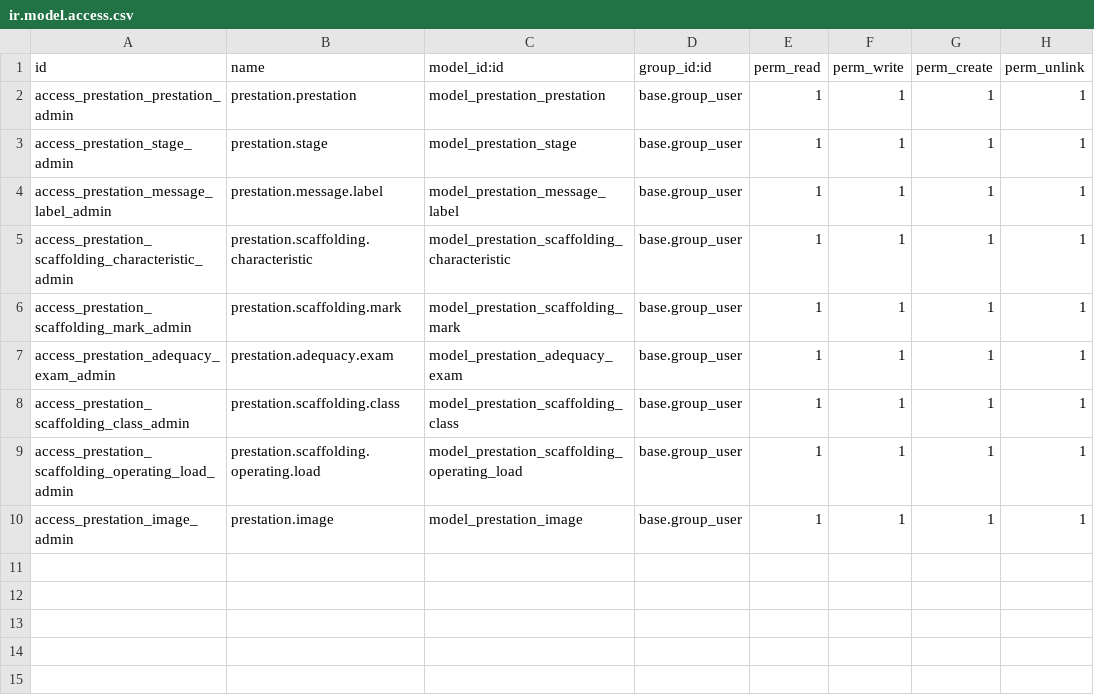
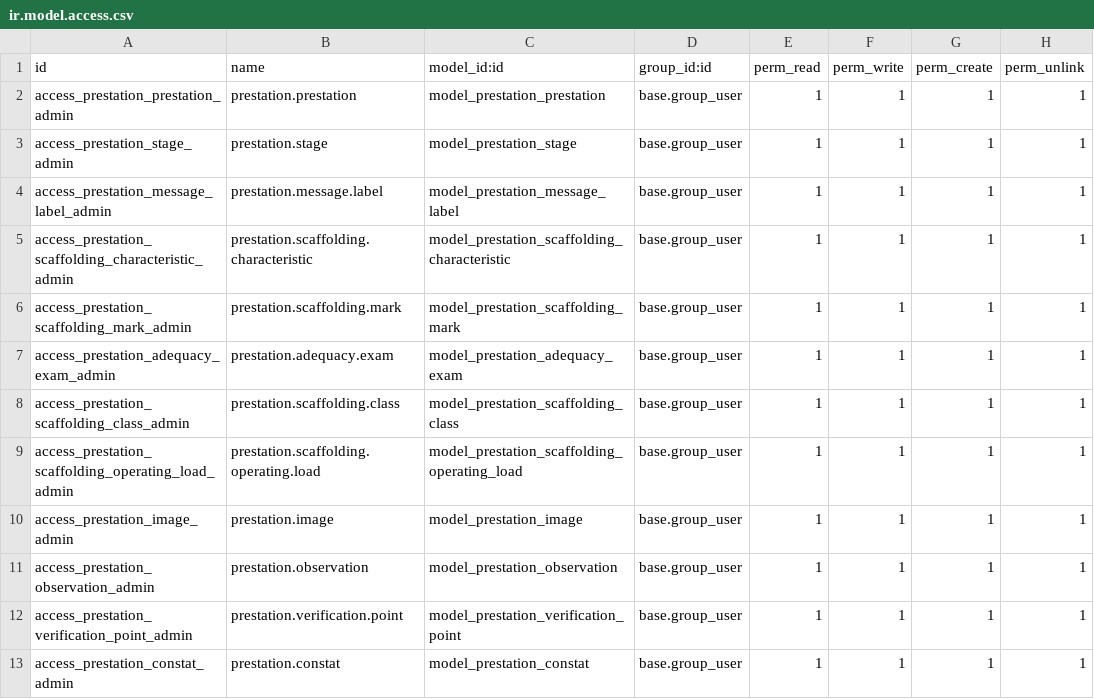
Before and after one commit to Bikelel/BRCONSULT, a CSV file: br_consult/security/ir.model.access.csv, drawn as a sheet.

Commit message:
[IMP] Constat

```diff
--- a/br_consult/security/ir.model.access.csv
+++ b/br_consult/security/ir.model.access.csv
@@ -10 +10,4 @@ access_prestation_scaffolding_operating_load_admin,prestation.scaffolding.operat
 access_prestation_image_admin,prestation.image,model_prestation_image,base.group_user,1,1,1,1
+access_prestation_observation_admin,prestation.observation,model_prestation_observation,base.group_user,1,1,1,1
+access_prestation_verification_point_admin,prestation.verification.point,model_prestation_verification_point,base.group_user,1,1,1,1
+access_prestation_constat_admin,prestation.constat,model_prestation_constat,base.group_user,1,1,1,1
```
Also changed, not shown: 10 other files.
